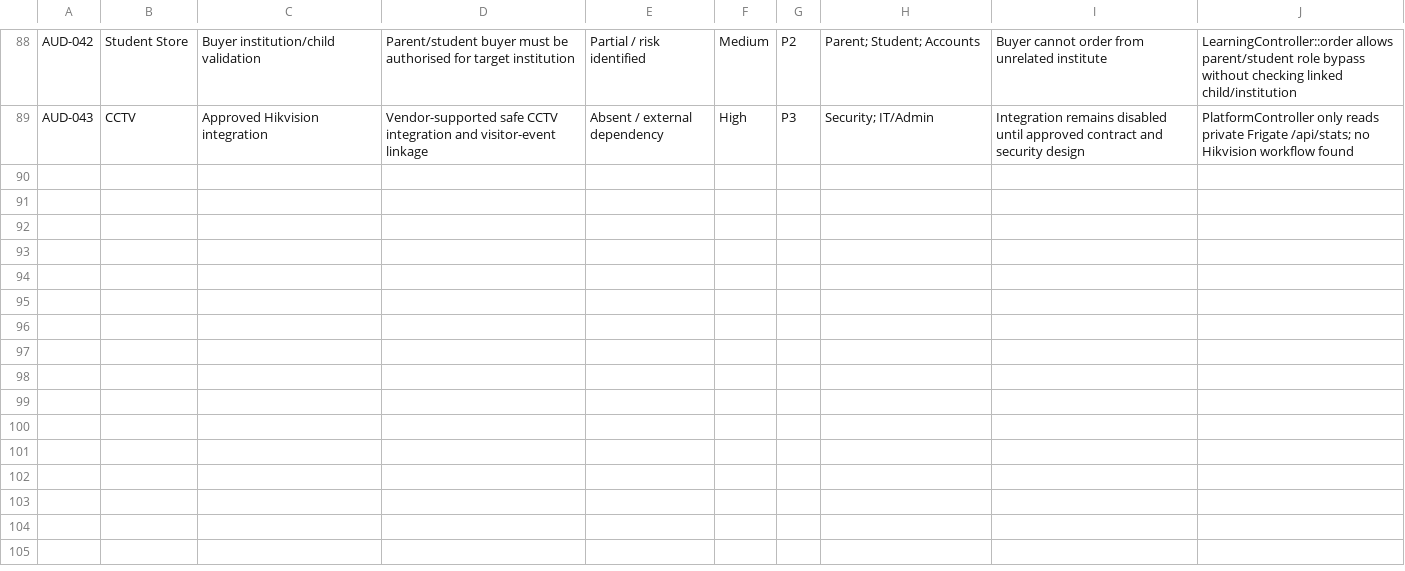
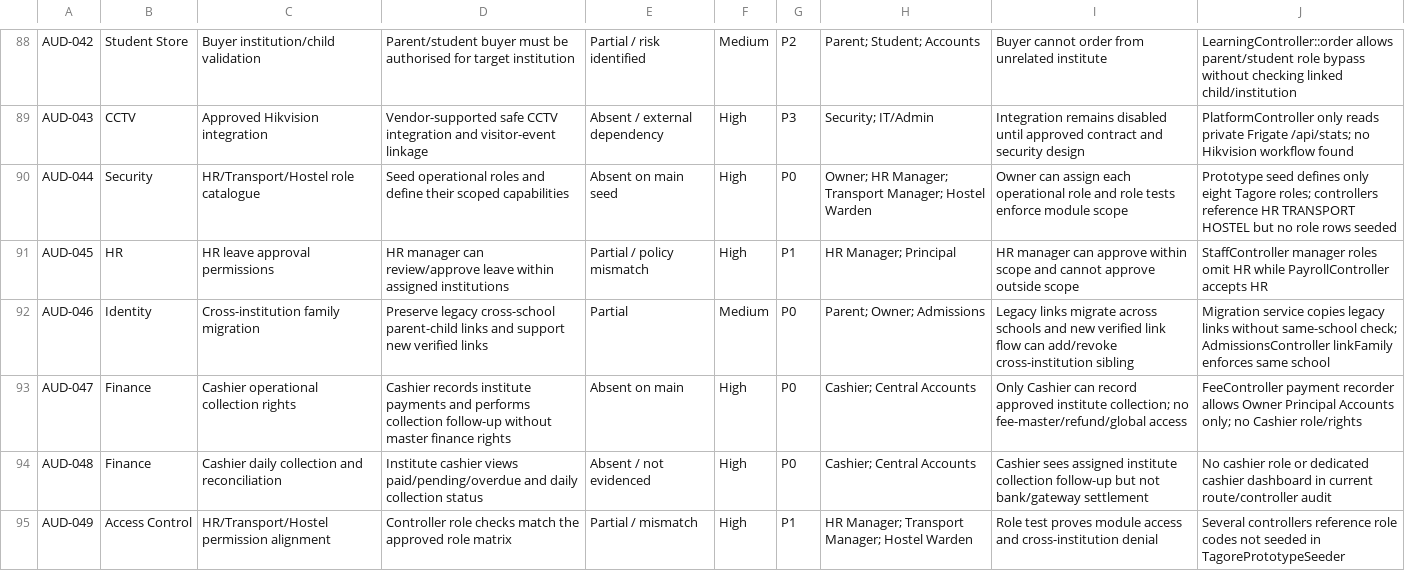
Before and after one commit to 158jeet/gegok12, a CSV file: docs/research/tagore-erp/feature-gaps.csv, drawn as a sheet; only a part is shown, gaps mark what is left out; the diff names each change by its address in the sheet, - before the commit and + after, or states it on an @@ line.

Commit message:
docs(audit): append role and cashier evidence gaps

```diff
--- a/docs/research/tagore-erp/feature-gaps.csv
+++ b/docs/research/tagore-erp/feature-gaps.csv
+row 90: AUD-044 | Security | HR/Transport/Hostel role catalogue | Seed operational roles and define their scoped capabilities | Absent on main seed | High | P0 | Owner; HR Manager; Transport Manager; Hostel Warden | Owner can assign each operational role and role tests enforce module scope | Prototype seed defines only eight Tagore roles; controllers reference HR TRANSPORT HOSTEL but no role rows seeded
+row 91: AUD-045 | HR | HR leave approval permissions | HR manager can review/approve leave within assigned institutions | Partial / policy mismatch | High | P1 | HR Manager; Principal | HR manager can approve within scope and cannot approve outside scope | StaffController manager roles omit HR while PayrollController accepts HR
+row 92: AUD-046 | Identity | Cross-institution family migration | Preserve legacy cross-school parent-child links and support new verified links | Partial | Medium | P0 | Parent; Owner; Admissions | Legacy links migrate across schools and new verified link flow can add/revoke cross-institution sibling | Migration service copies legacy links without same-school check; AdmissionsController linkFamily enforces same school
+row 93: AUD-047 | Finance | Cashier operational collection rights | Cashier records institute payments and performs collection follow-up without master finance rights | Absent on main | High | P0 | Cashier; Central Accounts | Only Cashier can record approved institute collection; no fee-master/refund/global access | FeeController payment recorder allows Owner Principal Accounts only; no Cashier role/rights
+row 94: AUD-048 | Finance | Cashier daily collection and reconciliation | Institute cashier views paid/pending/overdue and daily collection status | Absent / not evidenced | High | P0 | Cashier; Central Accounts | Cashier sees assigned institute collection follow-up but not bank/gateway settlement | No cashier role or dedicated cashier dashboard in current route/controller audit
+row 95: AUD-049 | Access Control | HR/Transport/Hostel permission alignment | Controller role checks match the approved role matrix | Partial / mismatch | High | P1 | HR Manager; Transport Manager; Hostel Warden | Role test proves module access and cross-institution denial | Several controllers reference role codes not seeded in TagorePrototypeSeeder
```
